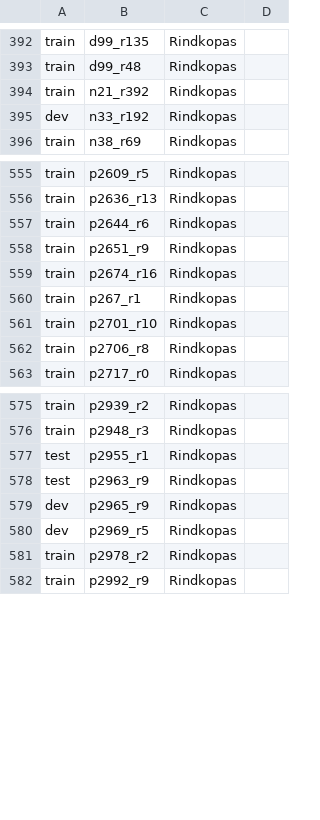
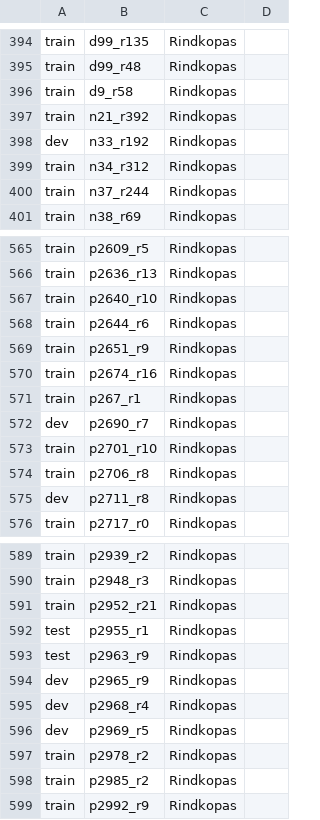
Before and after one commit to LUMII-AILab/CorporaTools, a TSV file: Docs/testdevtrain.tsv, drawn as a sheet; only a part is shown, gaps mark what is left out; the diff covers the shown part only; the diff names each change by its address in the sheet, - before the commit and + after, or states it on an @@ line.

Commit message:
Added more files.

```diff
--- a/Docs/testdevtrain.tsv
+++ b/Docs/testdevtrain.tsv
+row 396: train | d9_r58 | Rindkopas
+row 399: train | n34_r312 | Rindkopas
+row 400: train | n37_r244 | Rindkopas
+row 567: train | p2640_r10 | Rindkopas
+row 572: dev | p2690_r7 | Rindkopas
+row 575: dev | p2711_r8 | Rindkopas
+row 591: train | p2952_r21 | Rindkopas
+row 595: dev | p2968_r4 | Rindkopas
+row 598: train | p2985_r2 | Rindkopas
```
Also changed, not shown: 27 added rows elsewhere in this file.
